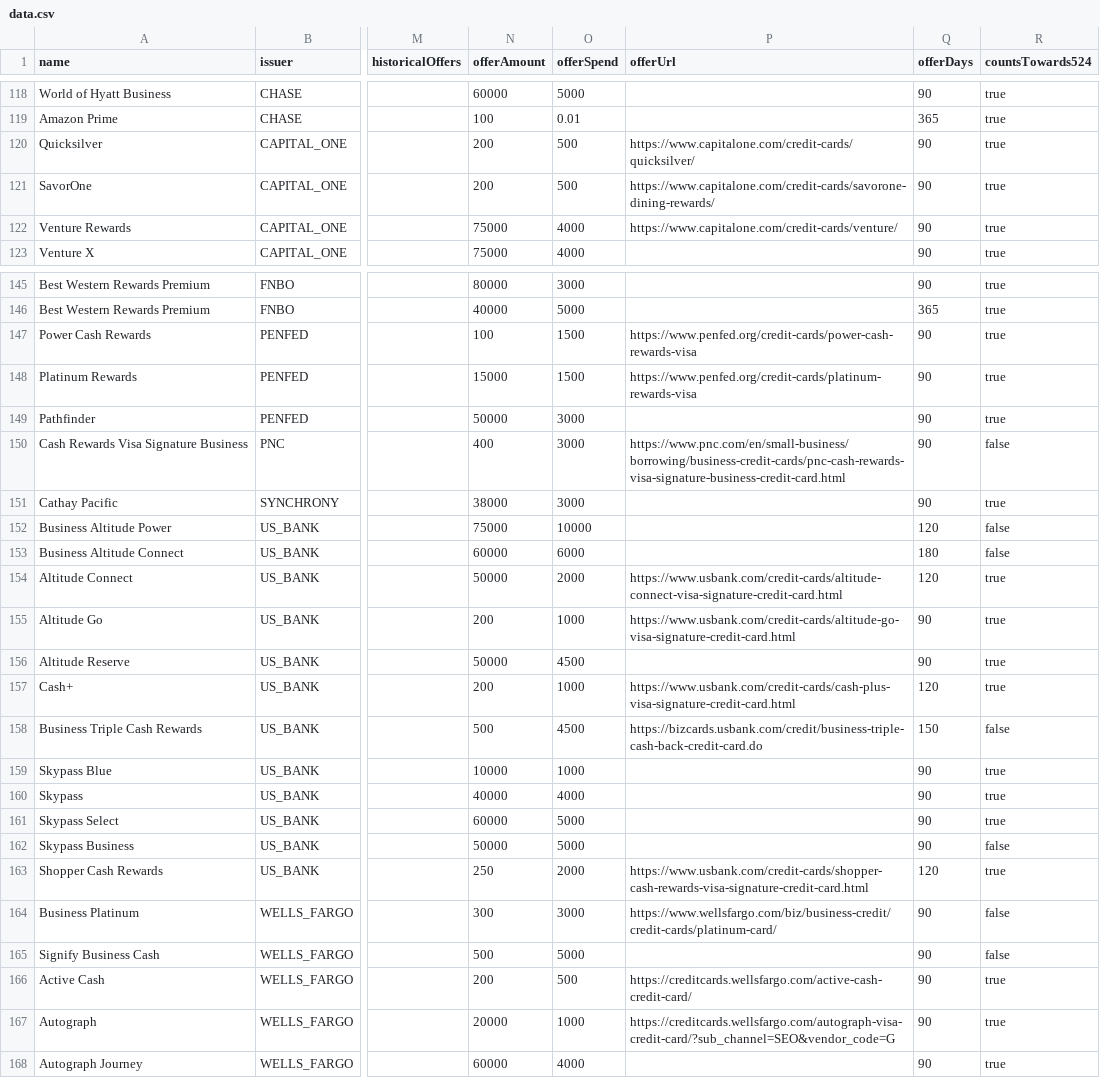
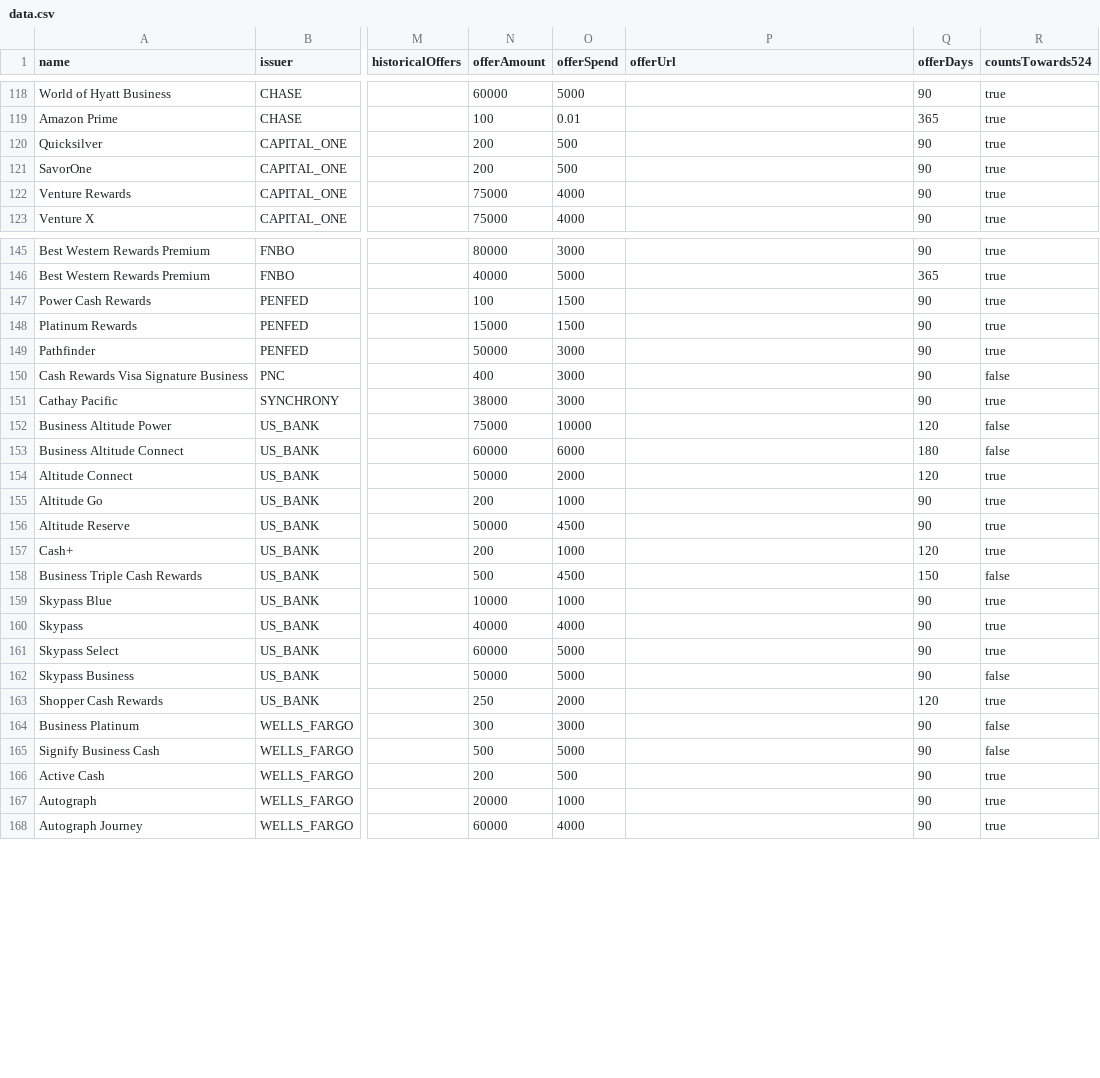
Before and after one commit to andenacitelli/credit-card-bonuses-api, a CSV file: exports/data.csv, drawn as a sheet; only a part is shown, gaps mark what is left out; the diff covers the shown part only; the diff names each change by its address in the sheet, - before the commit and + after, or states it on an @@ line.

```diff
--- a/exports/data.csv
+++ b/exports/data.csv
-P120 (offerUrl): https://www.capitalone.com/credit-cards/quicksilver/
+P120 (offerUrl): (empty)
-P121 (offerUrl): https://www.capitalone.com/credit-cards/savorone-dining-rewards/
+P121 (offerUrl): (empty)
-P122 (offerUrl): https://www.capitalone.com/credit-cards/venture/
+P122 (offerUrl): (empty)
-P147 (offerUrl): https://www.penfed.org/credit-cards/power-cash-rewards-visa
+P147 (offerUrl): (empty)
-P148 (offerUrl): https://www.penfed.org/credit-cards/platinum-rewards-visa
+P148 (offerUrl): (empty)
-P150 (offerUrl): https://www.pnc.com/en/small-business/borrowing/business-credit-cards/pnc-cash-rewards-visa-signature-business-credit-card.html
+P150 (offerUrl): (empty)
-P154 (offerUrl): https://www.usbank.com/credit-cards/altitude-connect-visa-signature-credit-card.html
+P154 (offerUrl): (empty)
-P155 (offerUrl): https://www.usbank.com/credit-cards/altitude-go-visa-signature-credit-card.html
+P155 (offerUrl): (empty)
-P157 (offerUrl): https://www.usbank.com/credit-cards/cash-plus-visa-signature-credit-card.html
+P157 (offerUrl): (empty)
-P158 (offerUrl): https://bizcards.usbank.com/credit/business-triple-cash-back-credit-card.do
+P158 (offerUrl): (empty)
-P163 (offerUrl): https://www.usbank.com/credit-cards/shopper-cash-rewards-visa-signature-credit-card.html
+P163 (offerUrl): (empty)
-P164 (offerUrl): https://www.wellsfargo.com/biz/business-credit/credit-cards/platinum-card/
+P164 (offerUrl): (empty)
-P166 (offerUrl): https://creditcards.wellsfargo.com/active-cash-credit-card/
+P166 (offerUrl): (empty)
-P167 (offerUrl): https://creditcards.wellsfargo.com/autograph-visa-credit-card/?sub_channel=SEO&vendor_code=G
+P167 (offerUrl): (empty)
```
Also changed, not shown: 4 edited cells elsewhere in this file, 9 other files.
